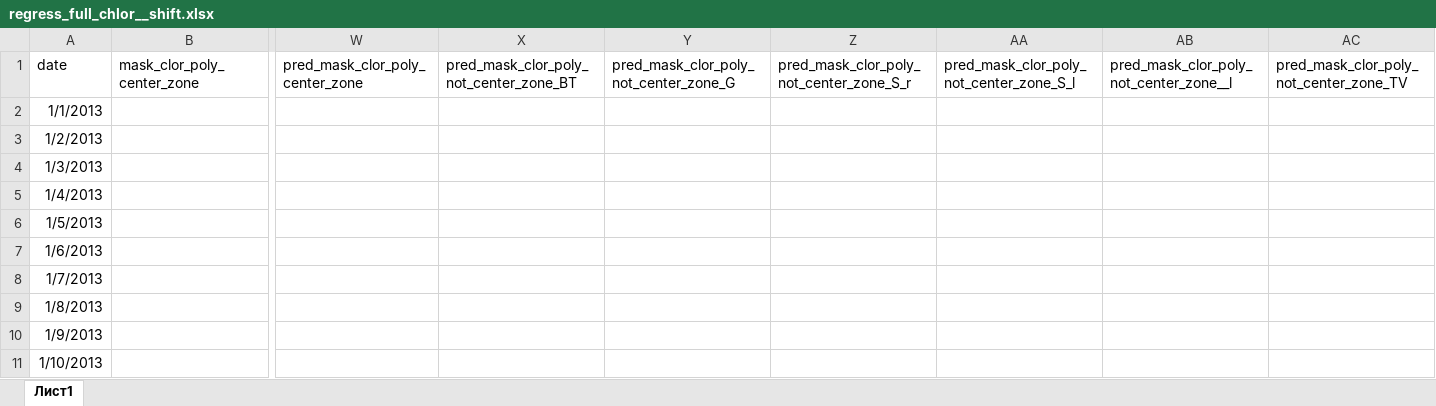
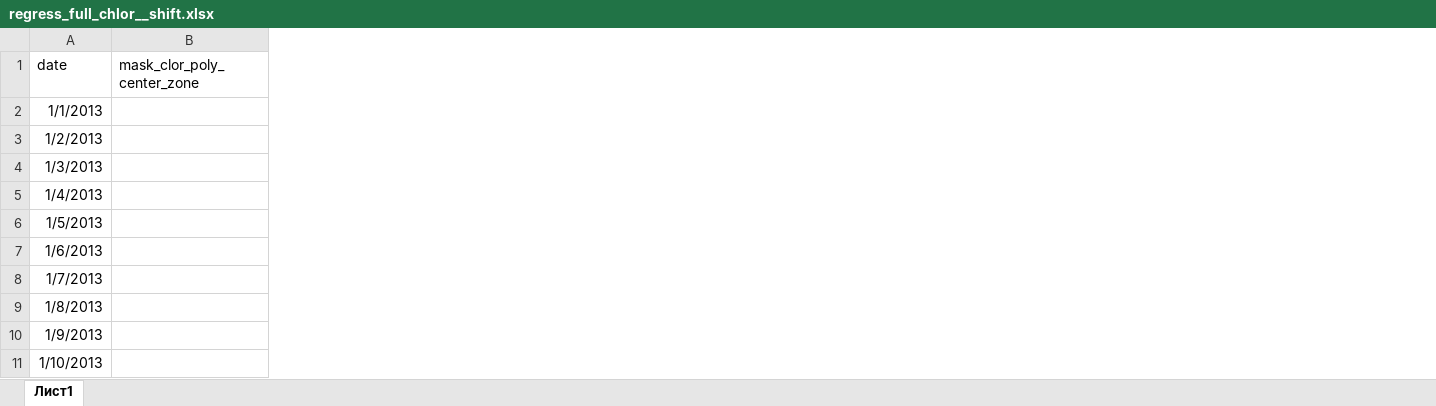
Before and after one commit to inkova/data_baikal, an Excel workbook: regress_full_chlor__shift.xlsx, sheet Лист1, drawn as a sheet; only a part is shown, gaps mark what is left out; values as stored, in another font and other column widths than the file's, no borders; the diff names each change by its address in the sheet, - before the commit and + after, or states it on an @@ line.

Commit message:
Add files via upload

```diff
--- a/regress_full_chlor__shift.xlsx (sheet Лист1)
+++ b/regress_full_chlor__shift.xlsx (sheet Лист1)
-column W (pred_mask_clor_poly_center_zone), empty
-column X, row 1: pred_mask_clor_poly_not_center_zone_BT
-column Y, row 1: pred_mask_clor_poly_not_center_zone_G
-column Z, row 1: pred_mask_clor_poly_not_center_zone_S_r
-column AA, row 1: pred_mask_clor_poly_not_center_zone_S_l
-column AB, row 1: pred_mask_clor_poly_not_center_zone__l
-column AC, row 1: pred_mask_clor_poly_not_center_zone_TV
```
